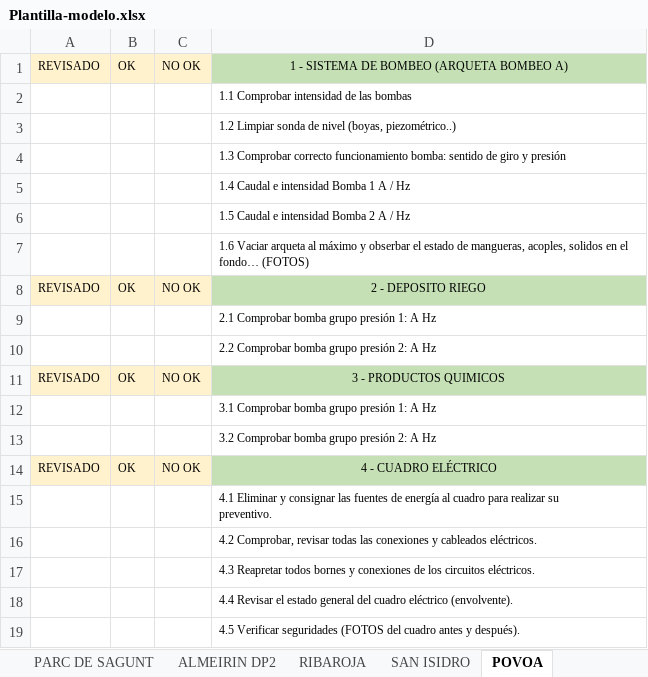
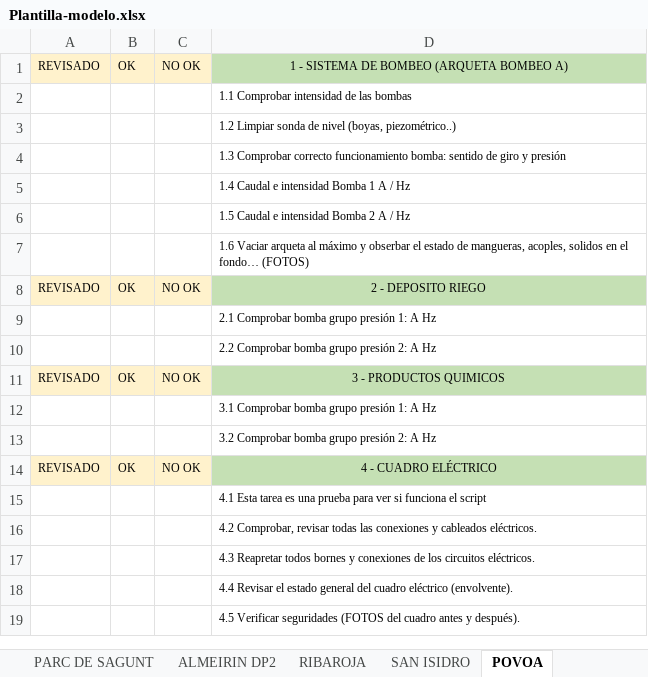
Before and after one commit to GtmTotal/Practica, an Excel workbook: Plantilla-modelo.xlsx, sheet POVOA, drawn as a sheet; values as stored, in another font and other column widths than the file's, no borders; ↵ is a line break in a cell; the diff names each change by its address in the sheet, - before the commit and + after, or states it on an @@ line.

Commit message:
Primera prueba script sync

```diff
--- a/Plantilla-modelo.xlsx (sheet POVOA)
+++ b/Plantilla-modelo.xlsx (sheet POVOA)
-D15: 4.1 Eliminar y consignar las fuentes de energía al cuadro para realizar su ↵ preventivo.
+D15: 4.1 Esta tarea es una prueba para ver si funciona el script
```
Also changed, not shown: 20 other files.
